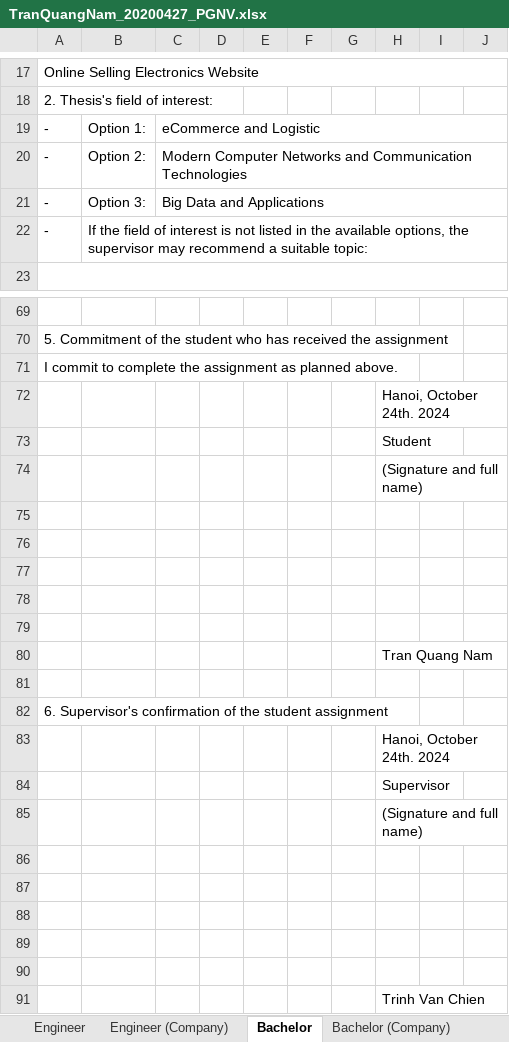
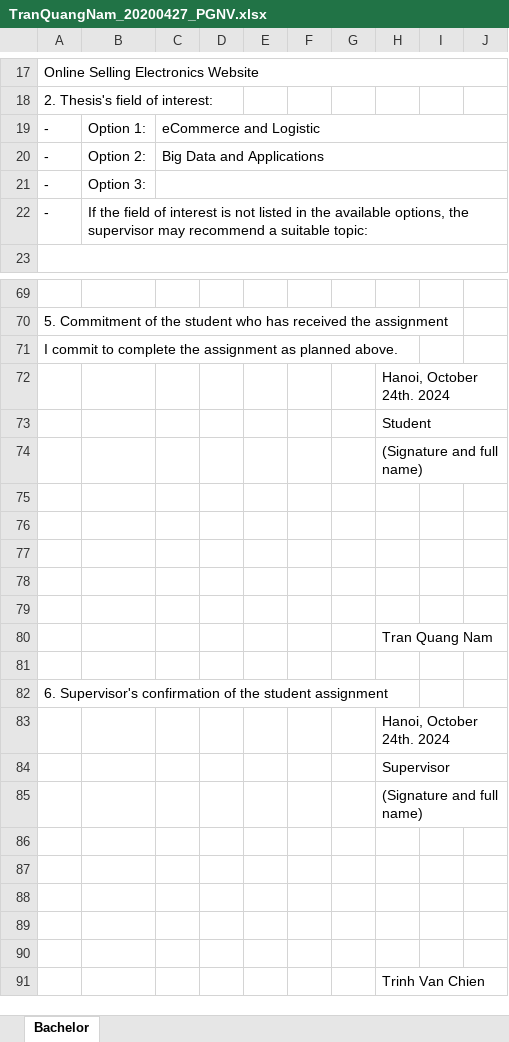
Before and after one commit to Spawn021/DATN, an Excel workbook: TranQuangNam_20200427_PGNV.xlsx, sheet Bachelor, drawn as a sheet; only a part is shown, gaps mark what is left out; values as stored, in another font and other column widths than the file's, no cell formats; the diff names each change by its address in the sheet, - before the commit and + after, or states it on an @@ line.

```diff
--- a/TranQuangNam_20200427_PGNV.xlsx (sheet Bachelor)
+++ b/TranQuangNam_20200427_PGNV.xlsx (sheet Bachelor)
-sheet tab: Engineer
-sheet tab: Engineer (Company)
-sheet tab: Bachelor (Company)
-C20: Modern Computer Networks and Communication Technologies
+C20: Big Data and Applications
-C21: Big Data and Applications
+C21: (empty)
+H72:J72 merged
+H73:J73 merged
+H74:J74 merged
+H80:J80 merged
+H83:J83 merged
+H84:J84 merged
+H85:J85 merged
+H91:J91 merged
```
Also changed, not shown: other sheet tabs, cell formats, charts or pictures, 26 other files.
